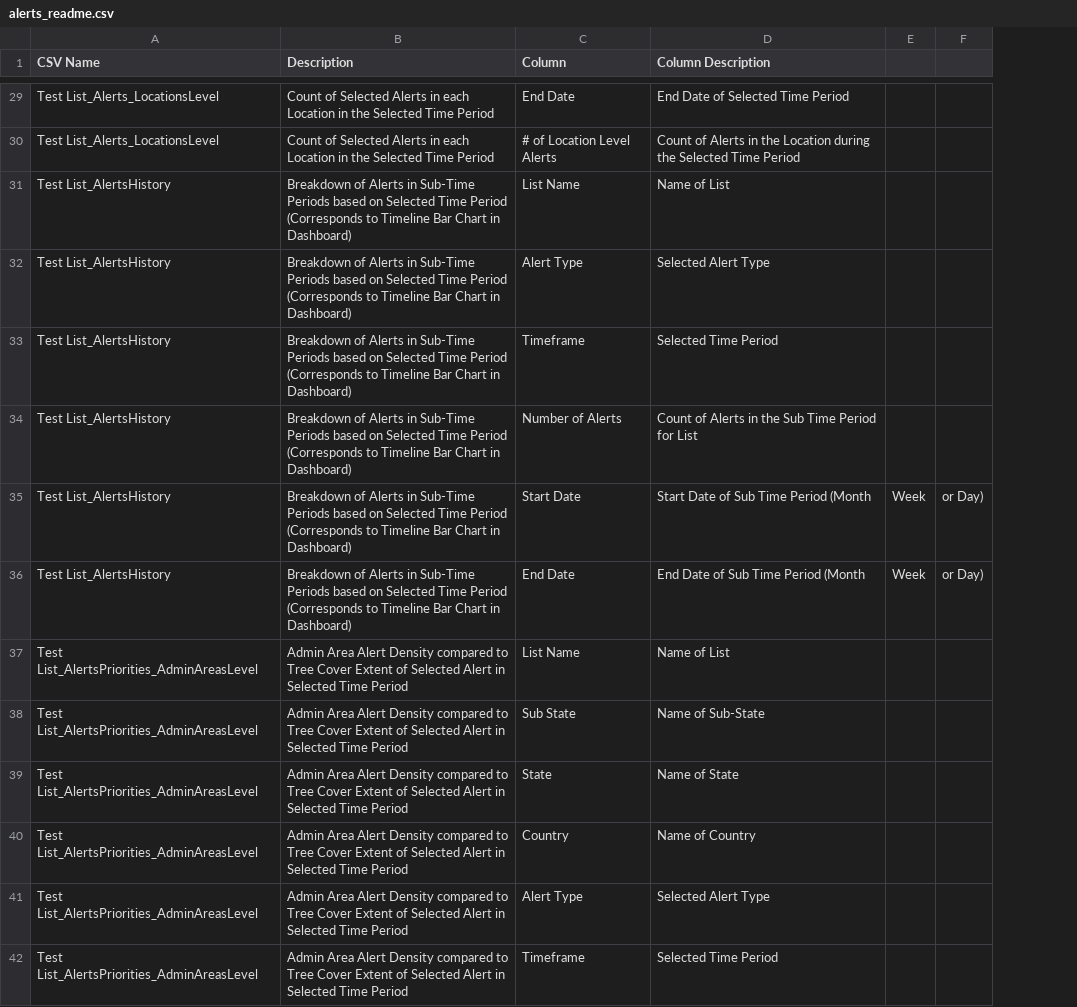
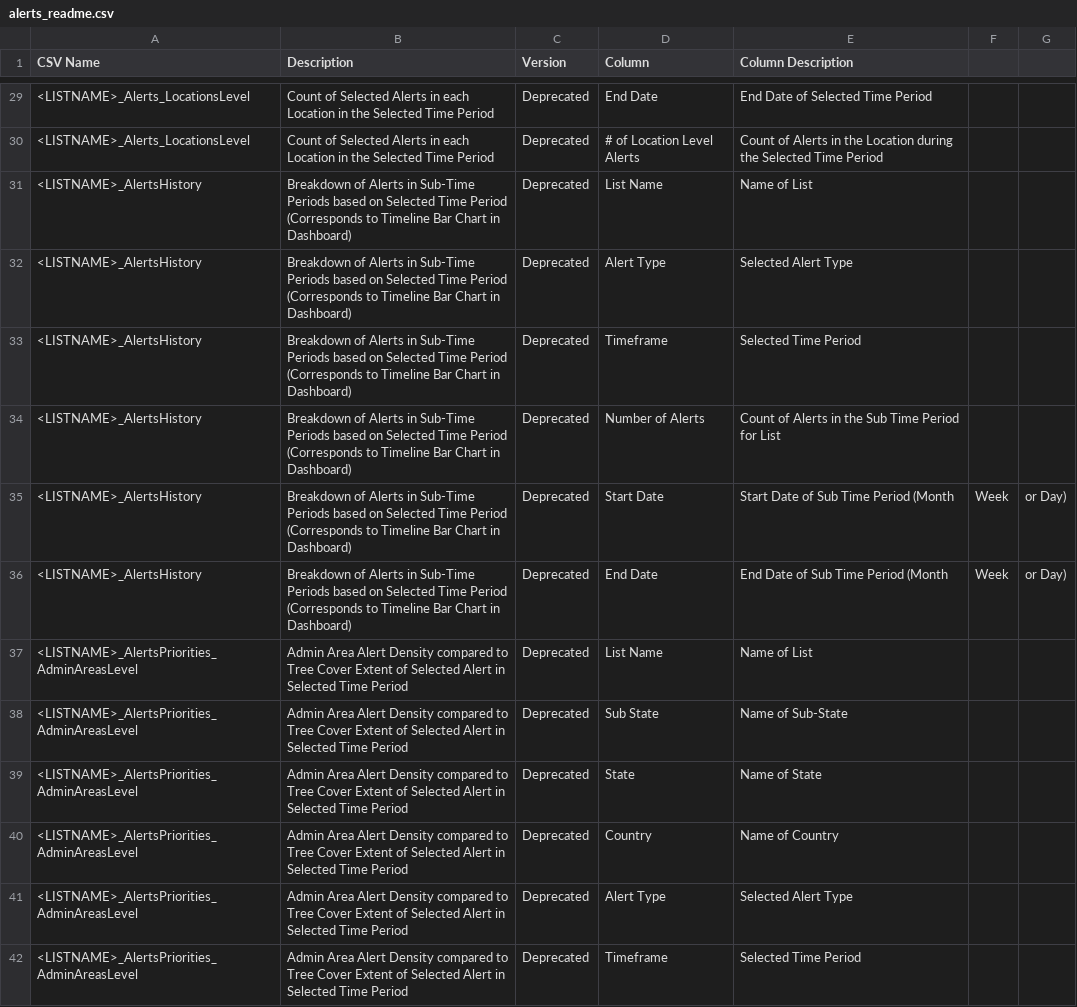
Before and after one commit to wri/gfw-microservices, a CSV file: apps/microservices/list-downloader/src/assets/readme/alerts_readme.csv, drawn as a sheet; only a part is shown, gaps mark what is left out; the diff covers the shown part only; the diff names each change by its address in the sheet, - before the commit and + after, or states it on an @@ line.

Commit message:
feat(microservices-list-downloader): add deprecated to some readme

```diff
--- a/apps/microservices/list-downloader/src/assets/readme/alerts_readme.csv
+++ b/apps/microservices/list-downloader/src/assets/readme/alerts_readme.csv
+column C (Version), rows 29-42: all Deprecated
-A29:A30 (CSV Name): Test List_Alerts_LocationsLevel
+A29:A30 (CSV Name): <LISTNAME>_Alerts_LocationsLevel
-A31:A36 (CSV Name): Test List_AlertsHistory
+A31:A36 (CSV Name): <LISTNAME>_AlertsHistory
-A37:A42 (CSV Name): Test List_AlertsPriorities_AdminAreasLevel
+A37:A42 (CSV Name): <LISTNAME>_AlertsPriorities_AdminAreasLevel
```
Also changed, not shown: 42 edited cells elsewhere in this file, apps/microservices/list-downloader/src/assets/readme/global_integrated_disturbance_alerts_daily_readme.csv, 2 other files.
